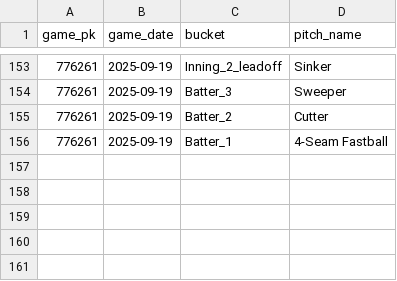
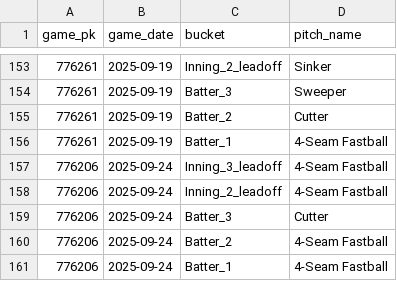
Before and after one commit to kuhny243/pitch-mix-tracker, a CSV file: Garrett_Crochet_first_pitch.csv, drawn as a sheet; only a part is shown, gaps mark what is left out.

```diff
--- a/Garrett_Crochet_first_pitch.csv
+++ b/Garrett_Crochet_first_pitch.csv
@@ -156 +156,6 @@ game_pk,game_date,bucket,pitch_name
 776261,2025-09-19,Batter_1,4-Seam Fastball
+776206,2025-09-24,Inning_3_leadoff,4-Seam Fastball
+776206,2025-09-24,Inning_2_leadoff,4-Seam Fastball
+776206,2025-09-24,Batter_3,Cutter
+776206,2025-09-24,Batter_2,4-Seam Fastball
+776206,2025-09-24,Batter_1,4-Seam Fastball
```
Also changed, not shown: Jack_Flaherty_first_pitch.csv, Luis_Severino_first_pitch.csv, 41 other files.
